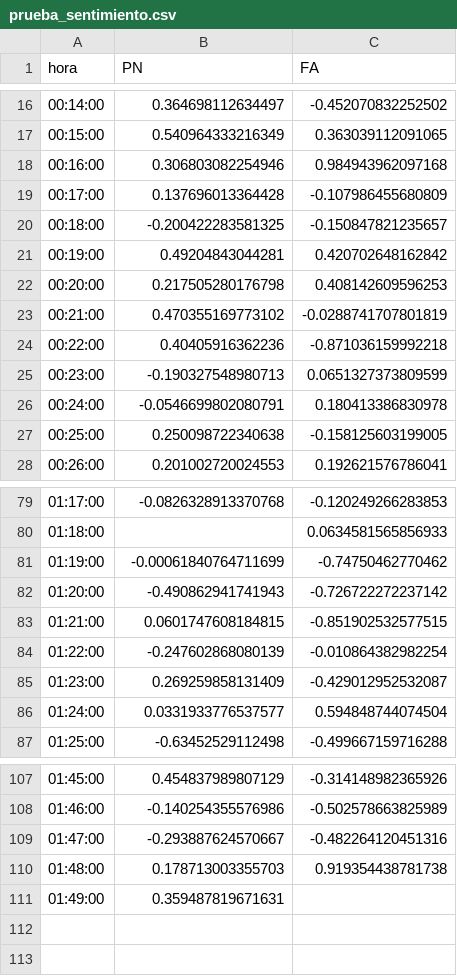
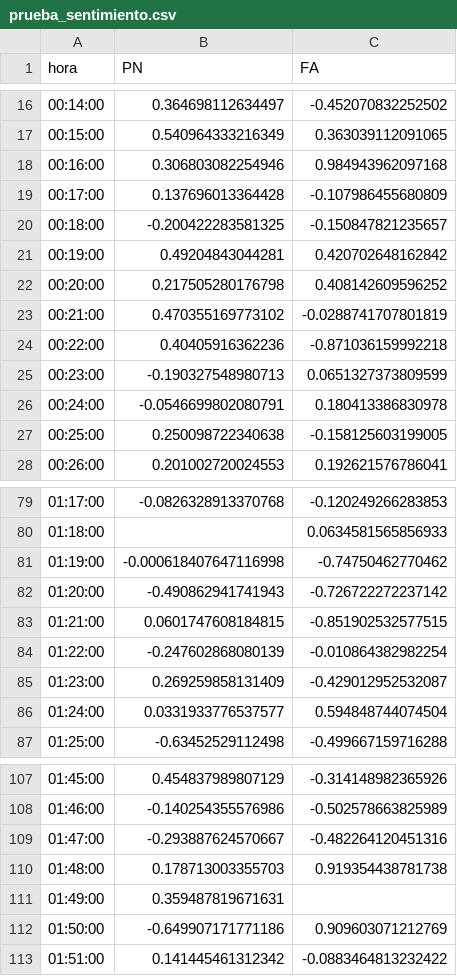
Before and after one commit to verdierdiego/analisis-sentimientos, a CSV file: balotaje/Actualizacion_Graficos/prueba_sentimiento.csv, drawn as a sheet; only a part is shown, gaps mark what is left out.

Commit message:
hora actualizada 01:53:37

```diff
--- a/balotaje/Actualizacion_Graficos/prueba_sentimiento.csv
+++ b/balotaje/Actualizacion_Graficos/prueba_sentimiento.csv
@@ -21,3 +21,3 @@ hora,PN,FA
 00:19:00,0.49204843044281,0.420702648162842
-00:20:00,0.217505280176798,0.408142609596253
+00:20:00,0.217505280176798,0.408142609596252
 00:21:00,0.470355169773102,-0.0288741707801819
@@ -80,3 +80,3 @@ hora,PN,FA
 01:18:00,,0.0634581565856933
-01:19:00,-0.00061840764711699,-0.74750462770462
+01:19:00,-0.000618407647116998,-0.74750462770462
 01:20:00,-0.490862941741943,-0.726722272237142
@@ -111 +111,3 @@ hora,PN,FA
 01:49:00,0.359487819671631,
+01:50:00,-0.649907171771186,0.909603071212769
+01:51:00,0.141445461312342,-0.0883464813232422
```
Also changed, not shown: balotaje/Actualizacion_Graficos/hashtags_balotaje.csv, balotaje/Actualizacion_Graficos/menciones_balotaje.csv, 7 other files.
